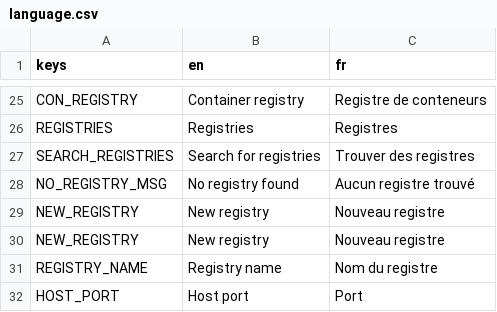
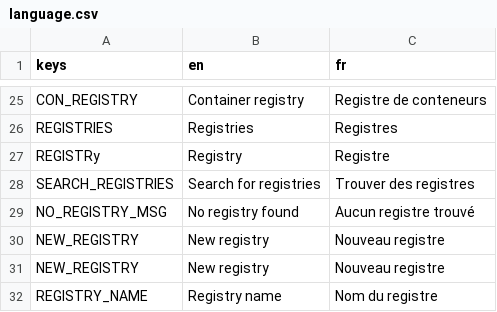
Before and after one commit to RedaMorsli/imagin-virtualization-platform, a CSV file: frontend/res/translations/language.csv, drawn as a sheet; only a part is shown, gaps mark what is left out; the shorter side is filled out with more unchanged rows; the diff names each change by its address in the sheet, - before the commit and + after, or states it on an @@ line.

Commit message:
Added registry option at cluster creation

```diff
--- a/frontend/res/translations/language.csv
+++ b/frontend/res/translations/language.csv
+row 27: REGISTRy | Registry | Registre
```
Also changed, not shown: 10 other files.
